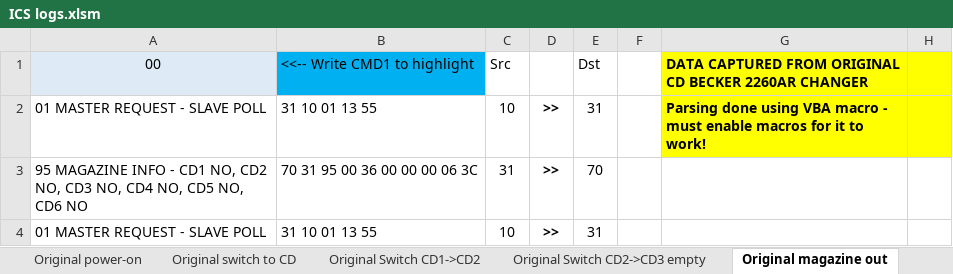
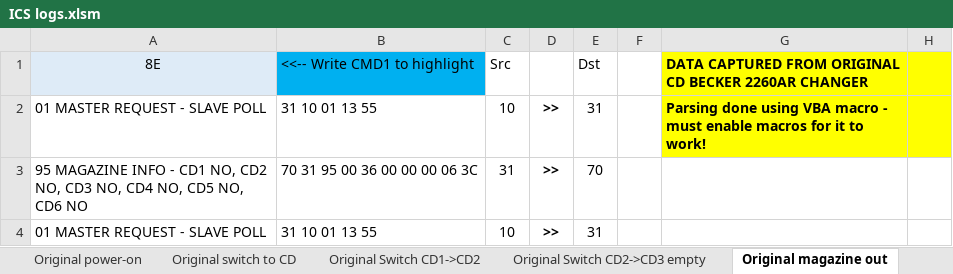
Before and after one commit to deividAlfa/Alfa-166-CD-Changer-Unilink-Emulator, an Excel workbook: DOCS/ICS logs.xlsm, sheet Original magazine out, drawn as a sheet; only a part is shown; values as stored, in another font and other column widths than the file's, no borders; charts and pictures and conditional formats not drawn; the diff names each change by its address in the sheet, - before the commit and + after, or states it on an @@ line.

```diff
--- a/DOCS/ICS logs.xlsm (sheet Original magazine out)
+++ b/DOCS/ICS logs.xlsm (sheet Original magazine out)
-A1: 00
+A1: 8E
```
Also changed, not shown: sheet Original power-on, sheet Original switch to CD, sheet Original Switch CD1->CD2, sheet Original Switch CD2->CD3 empty, sheet Original magazine in, sheet Original old, 21 other files.
